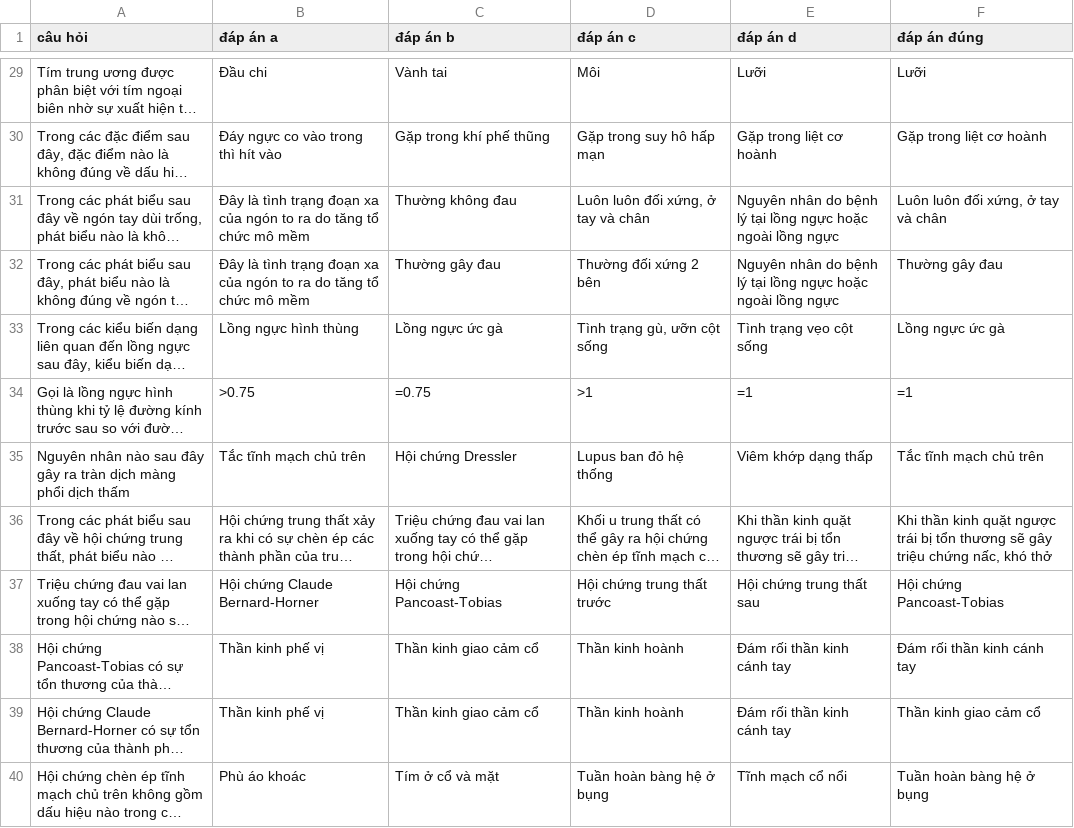
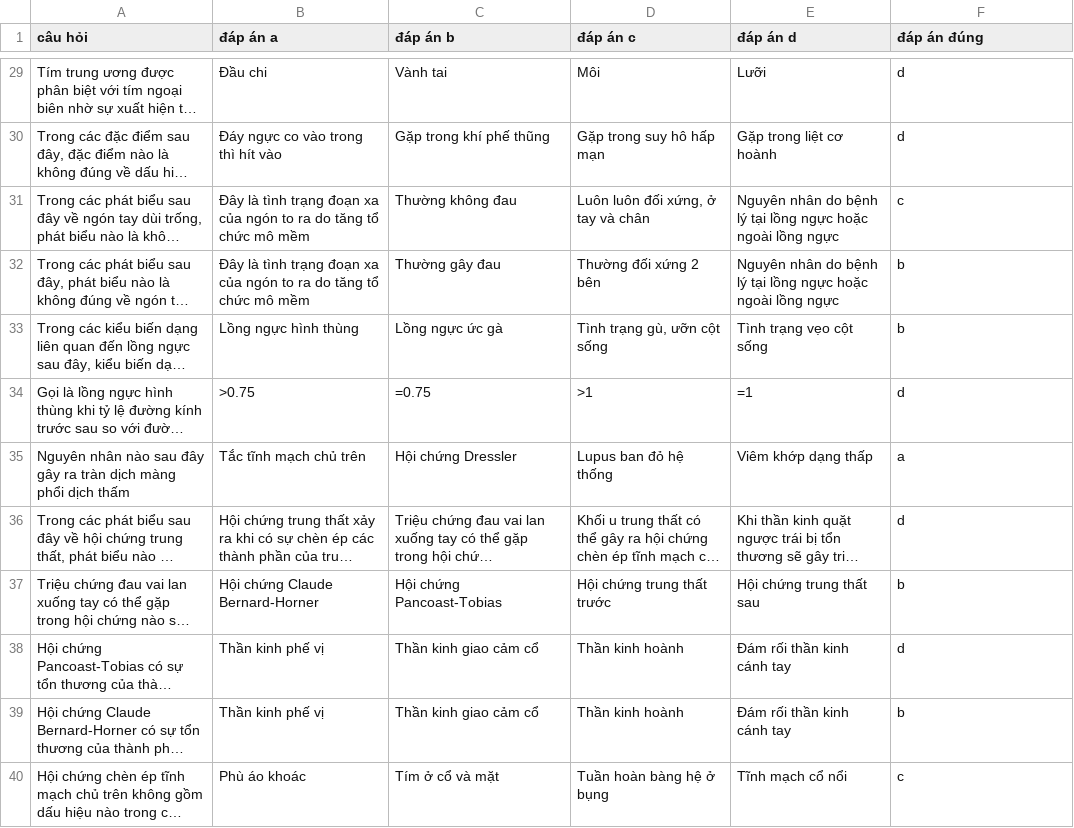
Before and after one commit to Le-Anh-Duy/my-quiz-app-vibing, a CSV file: public/bank/Trac_nghiem_Trieu_chung_Ho_hap.csv, drawn as a sheet; only a part is shown, gaps mark what is left out; long unchanged cells end in …; the diff covers the shown part only; the diff names each change by its address in the sheet, - before the commit and + after, or states it on an @@ line.

```diff
--- a/public/bank/Trac_nghiem_Trieu_chung_Ho_hap.csv
+++ b/public/bank/Trac_nghiem_Trieu_chung_Ho_hap.csv
-F29 (đáp án đúng): Lưỡi
+F29 (đáp án đúng): d
-F30 (đáp án đúng): Gặp trong liệt cơ hoành
+F30 (đáp án đúng): d
-F31 (đáp án đúng): Luôn luôn đối xứng, ở tay và chân
+F31 (đáp án đúng): c
-F32 (đáp án đúng): Thường gây đau
+F32 (đáp án đúng): b
-F33 (đáp án đúng): Lồng ngực ức gà
+F33 (đáp án đúng): b
-F34 (đáp án đúng): =1
+F34 (đáp án đúng): d
-F35 (đáp án đúng): Tắc tĩnh mạch chủ trên
+F35 (đáp án đúng): a
-F36 (đáp án đúng): Khi thần kinh quặt ngược trái bị tổn thương sẽ gây triệu chứng nấc, khó thở
+F36 (đáp án đúng): d
-F37 (đáp án đúng): Hội chứng Pancoast-Tobias
+F37 (đáp án đúng): b
-F38 (đáp án đúng): Đám rối thần kinh cánh tay
+F38 (đáp án đúng): d
-F39 (đáp án đúng): Thần kinh giao cảm cổ
+F39 (đáp án đúng): b
-F40 (đáp án đúng): Tuần hoàn bàng hệ ở bụng
+F40 (đáp án đúng): c
```
Also changed, not shown: 38 edited cells elsewhere in this file, public/bank/TN_Lam_sang_Can_lam_sang_Noi_tiet.csv, public/bank/Trac_nghiem_Trieu_chung_Tim_mach.csv, 6 other files.
